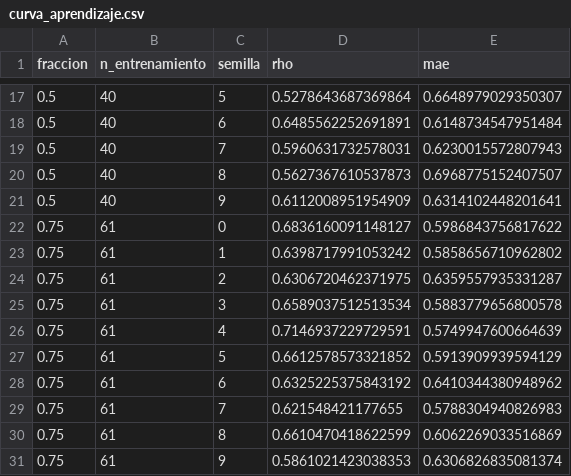
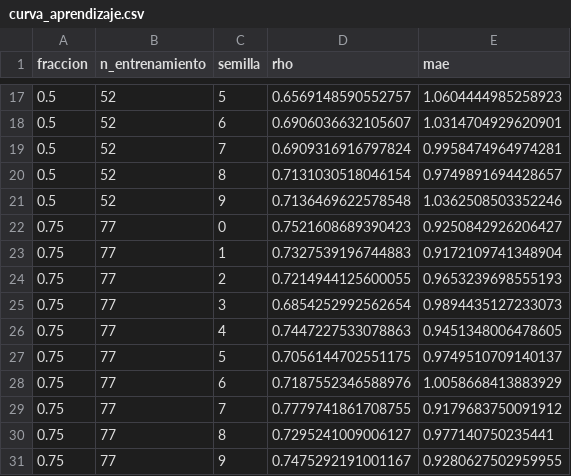
Before and after one commit to jonathanurrutiat-wq/motor-de-recomendacion-semantica-multiperfil, a CSV file: docs/informe/datos/curva_aprendizaje.csv, drawn as a sheet; only a part is shown, gaps mark what is left out; the diff covers the shown part only.

```diff
--- a/docs/informe/datos/curva_aprendizaje.csv
+++ b/docs/informe/datos/curva_aprendizaje.csv
@@ -17,15 +17,15 @@ fraccion,n_entrenamiento,semilla,rho,mae
-0.5,40,5,0.5278643687369864,0.6648979029350307
-0.5,40,6,0.6485562252691891,0.6148734547951484
-0.5,40,7,0.5960631732578031,0.6230015572807943
-0.5,40,8,0.5627367610537873,0.6968775152407507
-0.5,40,9,0.6112008951954909,0.6314102448201641
-0.75,61,0,0.6836160091148127,0.5986843756817622
-0.75,61,1,0.6398717991053242,0.5858656710962802
-0.75,61,2,0.6306720462371975,0.6359557935331287
-0.75,61,3,0.6589037512513534,0.5883779656800578
-0.75,61,4,0.7146937229729591,0.5749947600664639
-0.75,61,5,0.6612578573321852,0.5913909939594129
-0.75,61,6,0.6325225375843192,0.6410344380948962
-0.75,61,7,0.621548421177655,0.5788304940826983
-0.75,61,8,0.6610470418622599,0.6062269033516869
-0.75,61,9,0.5861021423038353,0.6306826835081374
+0.5,52,5,0.6569148590552757,1.0604444985258923
+0.5,52,6,0.6906036632105607,1.0314704929620901
+0.5,52,7,0.6909316916797824,0.9958474964974281
+0.5,52,8,0.7131030518046154,0.9749891694428657
+0.5,52,9,0.7136469622578548,1.0362508503352246
+0.75,77,0,0.7521608689390423,0.9250842926206427
+0.75,77,1,0.7327539196744883,0.9172109741348904
+0.75,77,2,0.7214944125600055,0.9653239698555193
+0.75,77,3,0.6854252992562654,0.9894435127233073
+0.75,77,4,0.7447227533078863,0.9451348006478605
+0.75,77,5,0.7056144702551175,0.9749510709140137
+0.75,77,6,0.7187552346588976,1.0058668413883929
+0.75,77,7,0.7779741861708755,0.9179683750091912
+0.75,77,8,0.7295241009006127,0.977140750235441
+0.75,77,9,0.7475292191001167,0.9280627502959955
```
Also changed, not shown: 75 edited cells elsewhere in this file, docs/informe/datos/cv_e5.csv, 19 other files.
